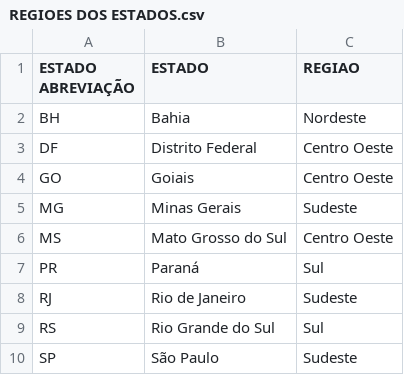
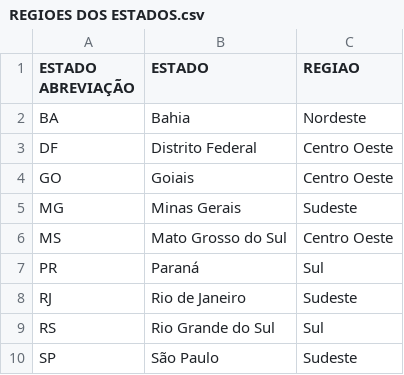
Before and after one commit to luisgustavogomes/DatawarehouseSucos, a CSV file: _Recursos/REGIOES DOS ESTADOS.csv, drawn as a sheet.

```diff
--- a/_Recursos/REGIOES DOS ESTADOS.csv
+++ b/_Recursos/REGIOES DOS ESTADOS.csv
@@ -1,3 +1,3 @@
 ESTADO ABREVIAÇÃO;ESTADO;REGIAO
-BH;Bahia;Nordeste
+BA;Bahia;Nordeste
 DF;Distrito Federal;Centro Oeste
```
Also changed, not shown: 2 other files.
